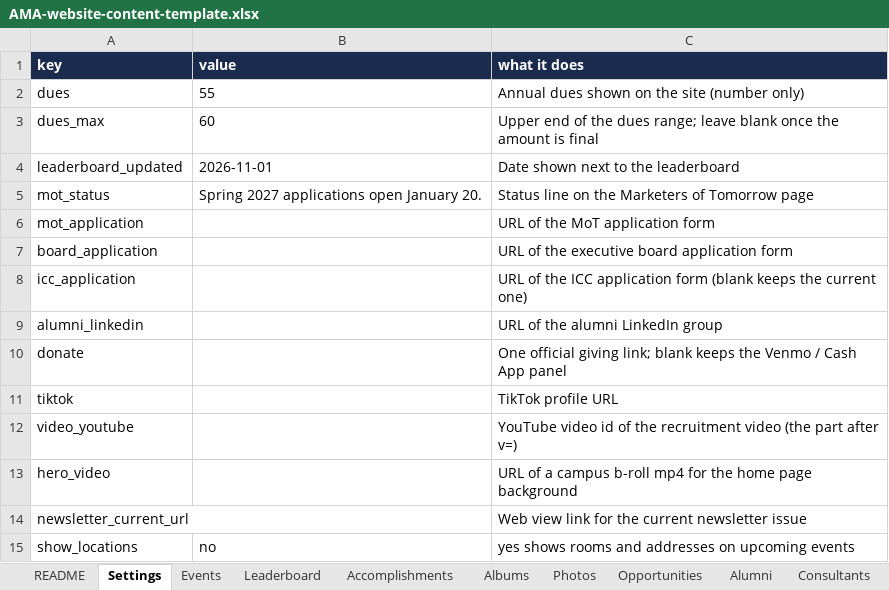
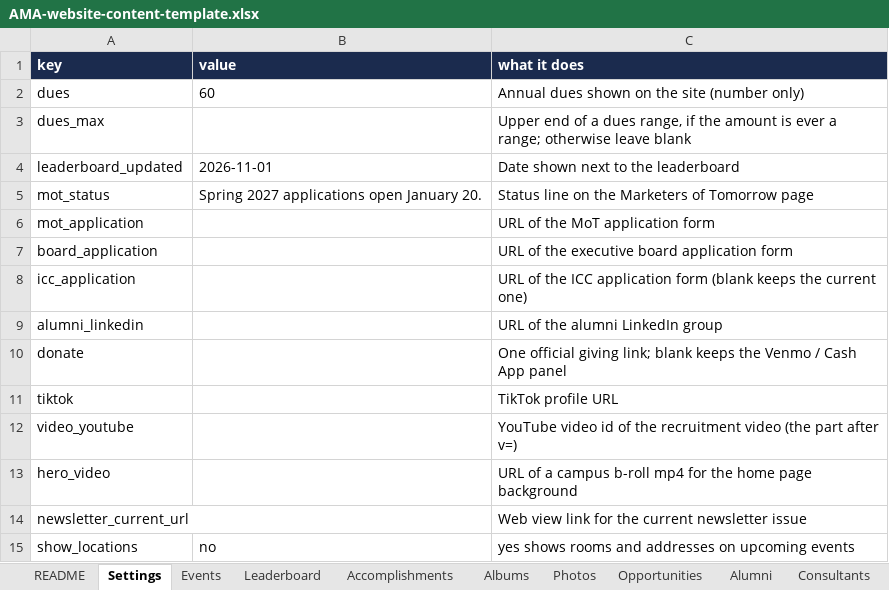
Before and after one commit to qwendor/ama-vcu, an Excel workbook: docs/AMA-website-content-template.xlsx, sheet Settings, drawn as a sheet; values as stored, in another font and other column widths than the file's, no borders; the diff names each change by its address in the sheet, - before the commit and + after, or states it on an @@ line.

```diff
--- a/docs/AMA-website-content-template.xlsx (sheet Settings)
+++ b/docs/AMA-website-content-template.xlsx (sheet Settings)
-B2 (value): 55
+B2 (value): 60
-B3 (value): 60
+B3 (value): (empty)
-C3 (what it does): …end of the dues range; leave blank once the amount is final
+C3 (what it does): …end of a dues range, if the amount is ever a range; otherwise leave blank
```
Also changed, not shown: 2 other files.
